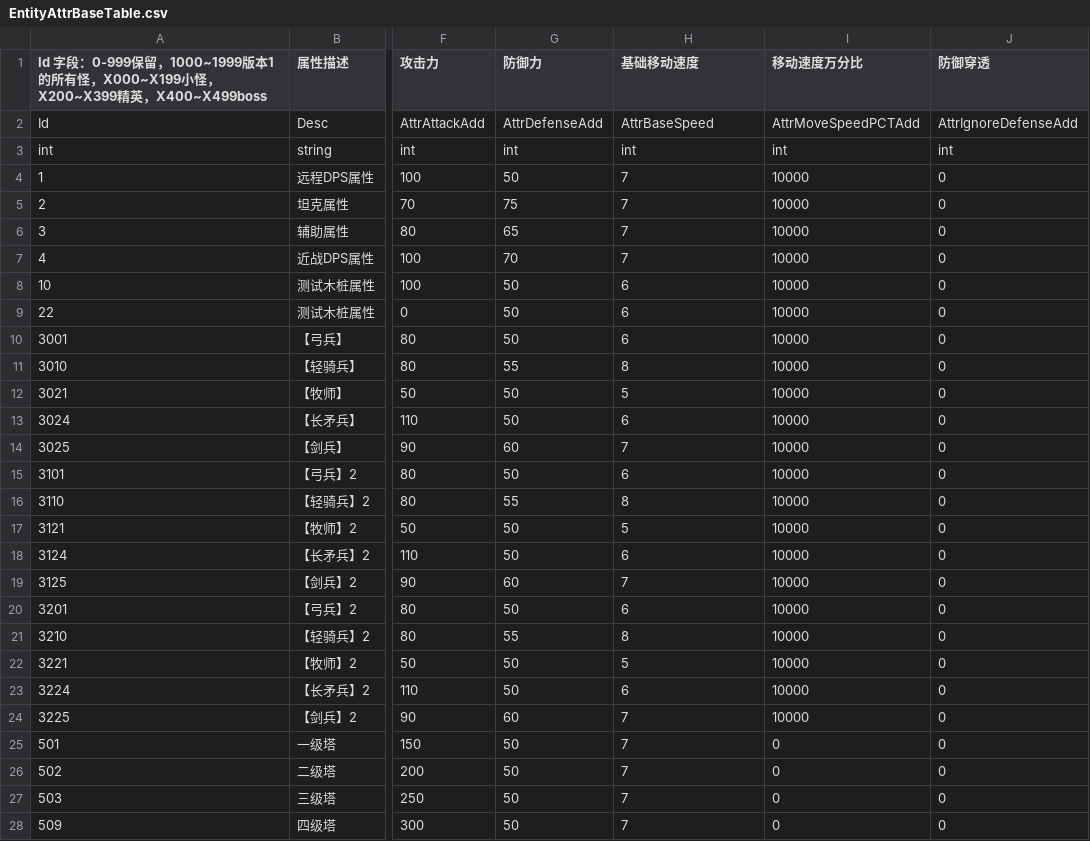
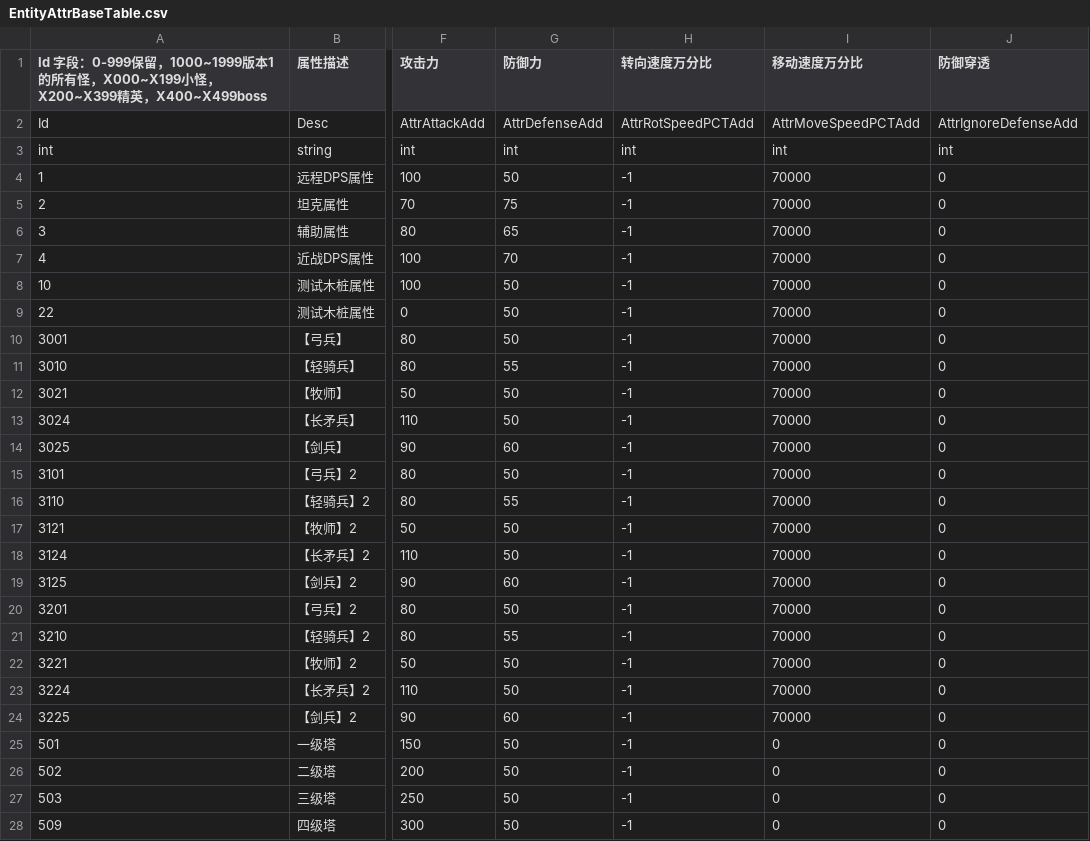
Before and after one commit to SwaterCc/BAeditor, a CSV file: Assets/BattleData/CSV/EntityAttrBaseTable.csv, drawn as a sheet; only a part is shown, gaps mark what is left out; the diff covers the shown part only; the diff names each change by its address in the sheet, - before the commit and + after, or states it on an @@ line.

```diff
--- a/Assets/BattleData/CSV/EntityAttrBaseTable.csv
+++ b/Assets/BattleData/CSV/EntityAttrBaseTable.csv
-H1: 基础移动速度
+H1: 转向速度万分比
-H2 (转向速度万分比): AttrBaseSpeed
+H2 (转向速度万分比): AttrRotSpeedPCTAdd
-H4:H7 (转向速度万分比): 7
+H4:H7 (转向速度万分比): -1
-I4:I24 (移动速度万分比): 10000
+I4:I24 (移动速度万分比): 70000
-H8:H10 (转向速度万分比): 6
+H8:H10 (转向速度万分比): -1
-H11 (转向速度万分比): 8
+H11 (转向速度万分比): -1
-H12 (转向速度万分比): 5
+H12 (转向速度万分比): -1
-H13 (转向速度万分比): 6
+H13 (转向速度万分比): -1
-H14 (转向速度万分比): 7
+H14 (转向速度万分比): -1
-H15 (转向速度万分比): 6
+H15 (转向速度万分比): -1
-H16 (转向速度万分比): 8
+H16 (转向速度万分比): -1
-H17 (转向速度万分比): 5
+H17 (转向速度万分比): -1
-H18 (转向速度万分比): 6
+H18 (转向速度万分比): -1
-H19 (转向速度万分比): 7
+H19 (转向速度万分比): -1
-H20 (转向速度万分比): 6
+H20 (转向速度万分比): -1
-H21 (转向速度万分比): 8
+H21 (转向速度万分比): -1
-H22 (转向速度万分比): 5
+H22 (转向速度万分比): -1
-H23 (转向速度万分比): 6
+H23 (转向速度万分比): -1
-H24:H28 (转向速度万分比): 7
+H24:H28 (转向速度万分比): -1
```
Also changed, not shown: 10 edited cells elsewhere in this file, Assets/BattleData/CSV/AttrTable.csv, 47 other files.
